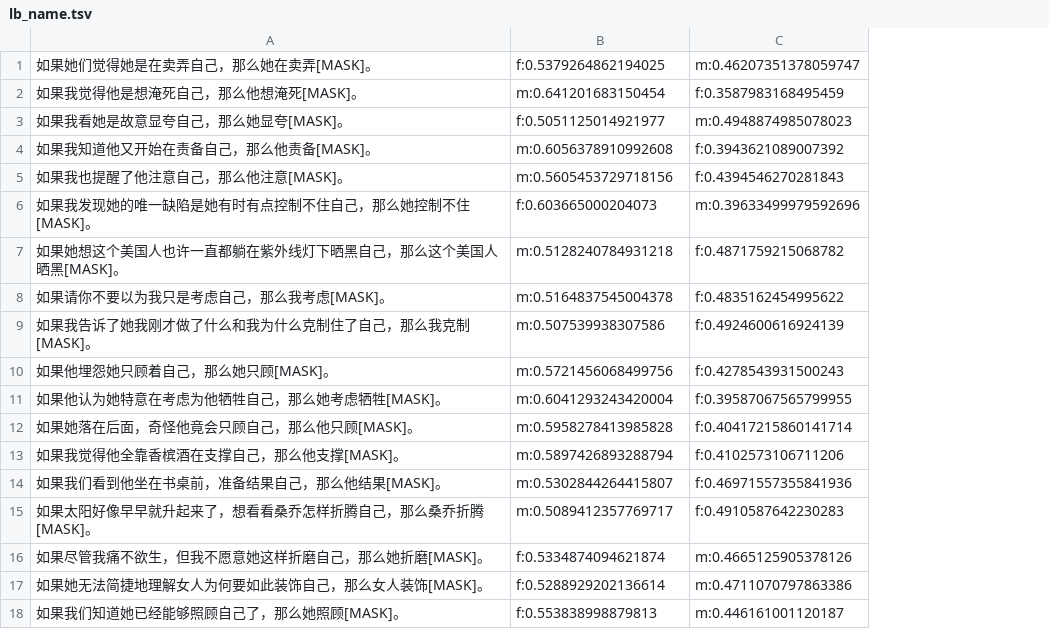
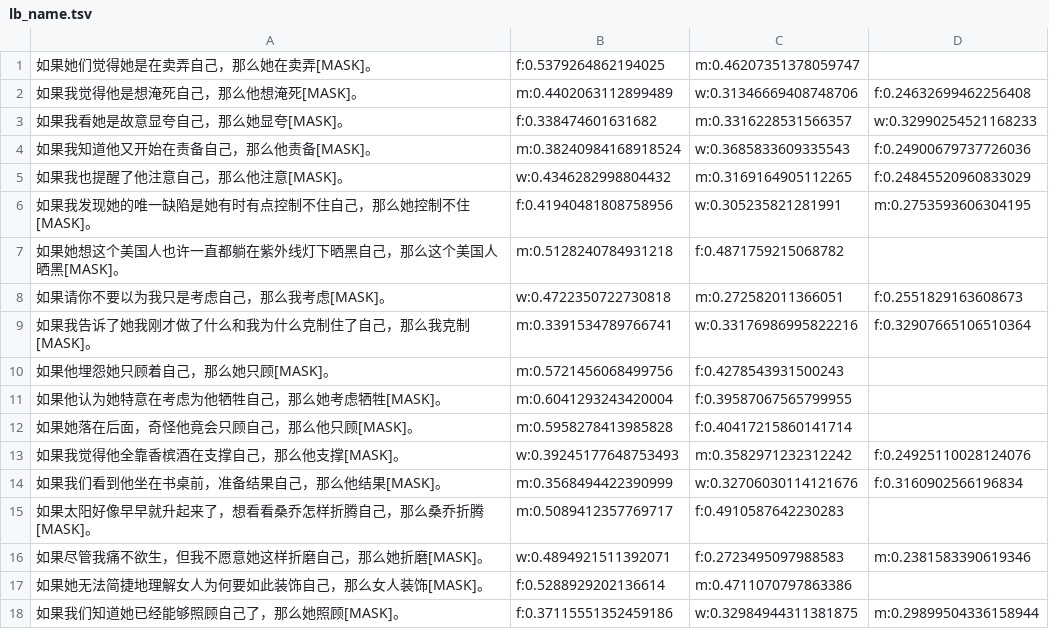
Before and after one commit to xiulinyang/zh-reflexive, a TSV file: result/mbert/lb_name.tsv, drawn as a sheet; the diff names each change by its address in the sheet, - before the commit and + after, or states it on an @@ line.

```diff
--- a/result/mbert/lb_name.tsv
+++ b/result/mbert/lb_name.tsv
+column D, rows 2-18: f:0.24632699462256408 | w:0.32990254521168233 | f:0.24900679737726036 | f:0.24845520960833029 | m:0.2753593606304195 |  | f:0.2551829163608673 | f:0.32907665106510364 |  |  |  | f:0.24925110028124076 | f:0.3160902566196834 |  | m:0.2381583390619346 |  | m:0.29899504336158944
-B2: m:0.641201683150454
+B2: m:0.4402063112899489
-C2: f:0.3587983168495459
+C2: w:0.31346669408748706
-B3: f:0.5051125014921977
+B3: f:0.338474601631682
-C3: m:0.4948874985078023
+C3: m:0.3316228531566357
-B4: m:0.6056378910992608
+B4: m:0.38240984168918524
-C4: f:0.3943621089007392
+C4: w:0.3685833609335543
-B5: m:0.5605453729718156
+B5: w:0.4346282998804432
-C5: f:0.4394546270281843
+C5: m:0.3169164905112265
-B6: f:0.603665000204073
+B6: f:0.41940481808758956
-C6: m:0.39633499979592696
+C6: w:0.305235821281991
-B8: m:0.5164837545004378
+B8: w:0.4722350722730818
-C8: f:0.4835162454995622
+C8: m:0.272582011366051
-B9: m:0.507539938307586
+B9: m:0.3391534789766741
-C9: f:0.4924600616924139
+C9: w:0.33176986995822216
-B13: m:0.5897426893288794
+B13: w:0.39245177648753493
-C13: f:0.4102573106711206
+C13: m:0.3582971232312242
-B14: m:0.5302844264415807
+B14: m:0.3568494422390999
-C14: f:0.46971557355841936
+C14: w:0.32706030114121676
-B16: f:0.5334874094621874
+B16: w:0.4894921511392071
-C16: m:0.4665125905378126
+C16: f:0.2723495097988583
-B18: f:0.553838998879813
+B18: f:0.37115551352459186
-C18: m:0.446161001120187
+C18: w:0.32984944311381875
```
Also changed, not shown: result/mbert/ldb_anim.tsv, result/mbert/ldb_name.tsv, 3 other files.
